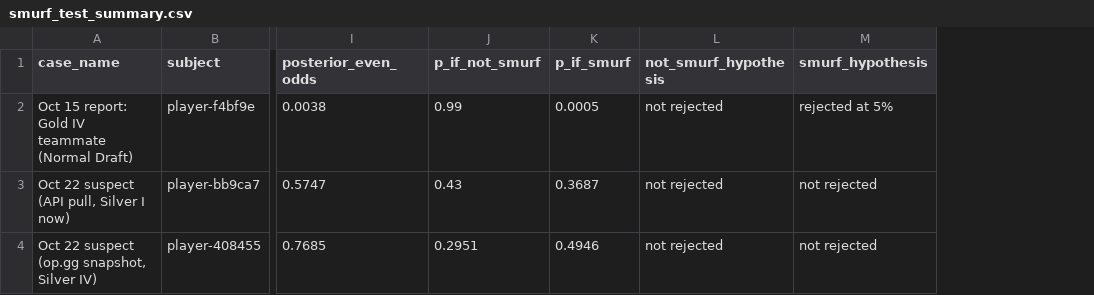
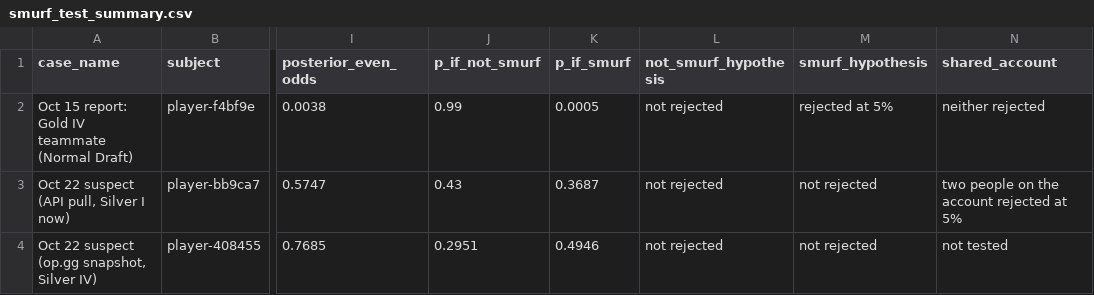
Before and after one commit to bijanp24/query-studio, a CSV file: public/data/lol/smurf_test_summary.csv, drawn as a sheet; only a part is shown, gaps mark what is left out; the diff names each change by its address in the sheet, - before the commit and + after, or states it on an @@ line.

```diff
--- a/public/data/lol/smurf_test_summary.csv
+++ b/public/data/lol/smurf_test_summary.csv
+column N (shared_account), rows 2-4: neither rejected | two people on the account rejected at 5% | not tested
```
Also changed, not shown: public/data/lol/smurf_tests.csv, 1 other file.
